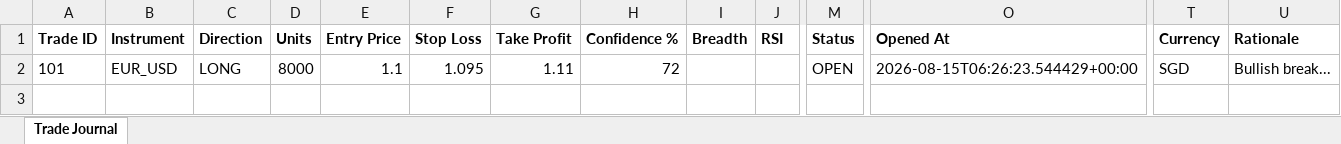
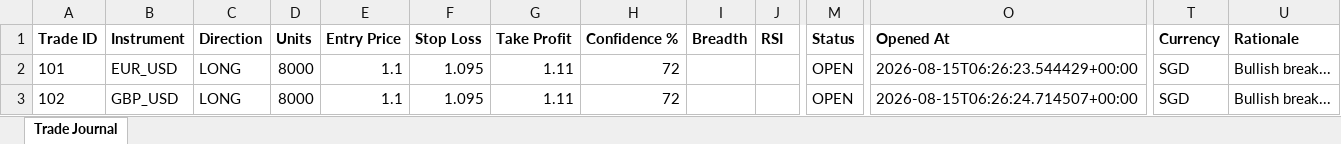
Before and after one commit to wxthesparthaaa/Claude-Trade-Agent, an Excel workbook: trade_journal.xlsx, sheet Trade Journal, drawn as a sheet; only a part is shown, gaps mark what is left out; values as stored, in another font and other column widths than the file's, no borders; rows hold the shown columns only; the diff names each change by its address in the sheet, - before the commit and + after, or states it on an @@ line.

Commit message:
Update trade_journal.xlsx

```diff
--- a/trade_journal.xlsx (sheet Trade Journal)
+++ b/trade_journal.xlsx (sheet Trade Journal)
+row 3: 102 | GBP_USD | LONG | 8000 | 1.1 | 1.095 | 1.11 | 72 |  |  | OPEN | 2026-08-15T06:26:24.714507+00:00 | SGD | Bullish break...
```
